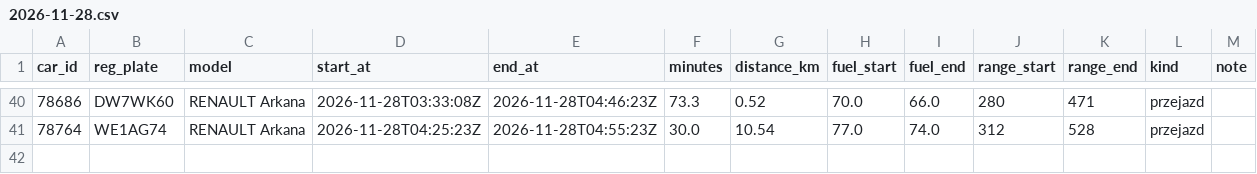
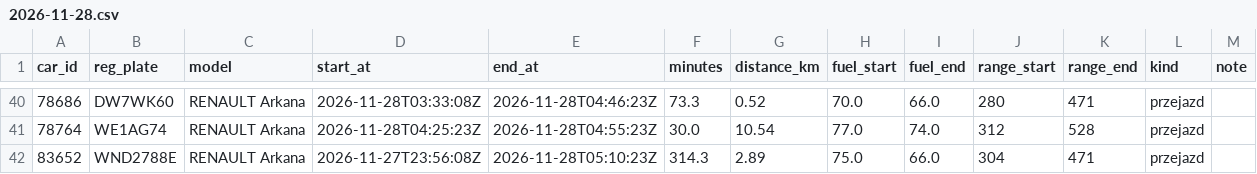
Before and after one commit to szymonslazak-rgb/traficar-warszawa, a CSV file: data/trips/2026-11-28.csv, drawn as a sheet; only a part is shown, gaps mark what is left out; the diff names each change by its address in the sheet, - before the commit and + after, or states it on an @@ line.

```diff
--- a/data/trips/2026-11-28.csv
+++ b/data/trips/2026-11-28.csv
+row 42: 83652 | WND2788E | RENAULT Arkana | 2026-11-27T23:56:08Z | 2026-11-28T05:10:23Z | 314.3 | 2.89 | 75.0 | 66.0 | 304 | 471 | przejazd
```
Also changed, not shown: data/reads/2026-11-28.csv, 4 other files.
